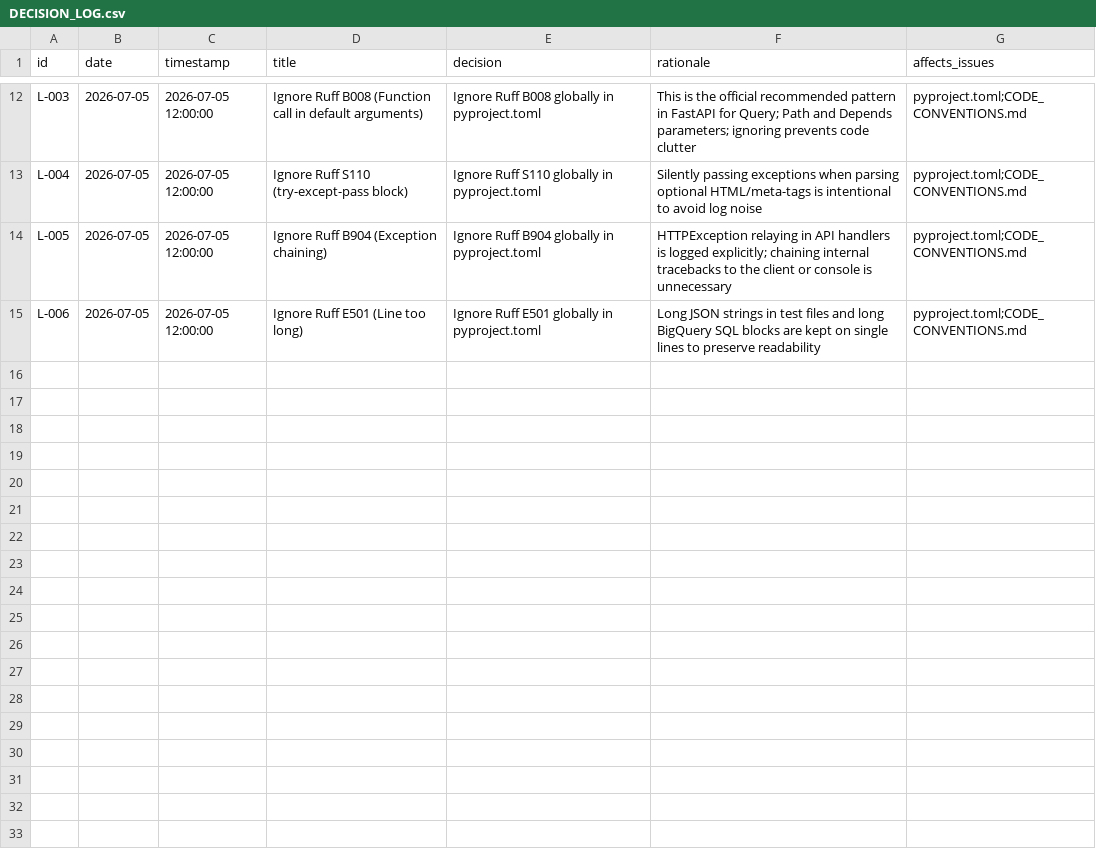
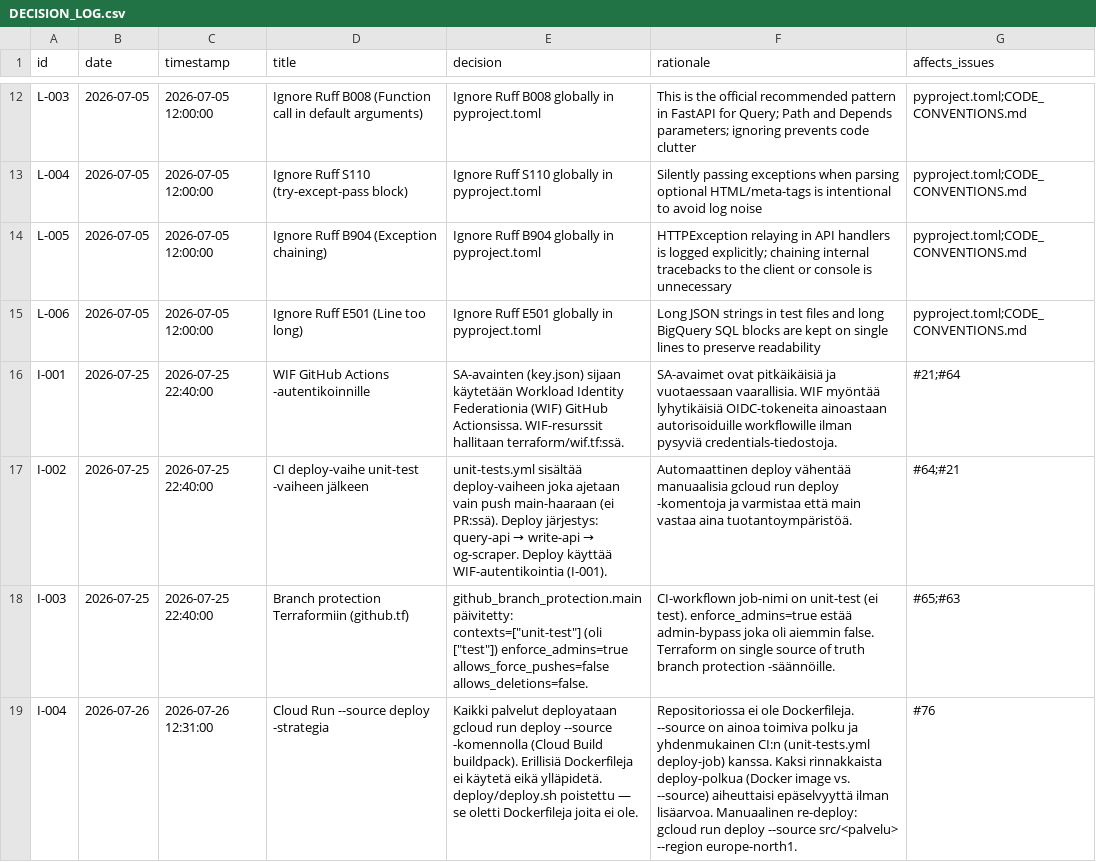
Before and after one commit to uutisseuranta/bq-activitystreams, a CSV file: DECISION_LOG.csv, drawn as a sheet; only a part is shown, gaps mark what is left out; the diff names each change by its address in the sheet, - before the commit and + after, or states it on an @@ line.

Commit message:
refactor: korvaa deploy.sh --source-deploylla, kirjaa I-004
deploy/deploy.sh poistettu:
- Repo ei sisällä Dockerfileja — docker buildx build ei toimi
- CI (unit-tests.yml deploy-job) käyttää gcloud run deploy --source,
  joka on ainoa toimiva ja oikea tavoitetila tässä arkkitehtuurissa
- Skripti oli kertaluonteinen bootstrap; terraform apply + gh secret set
  tehdään kerran manuaalisesti (ohjeet terraform/DEPLOY.md)

README.md päivitetty:
- Deploy-osio kuvaa nyt --source-polun
- Manuaalinen re-deploy: gcloud run deploy --source src/<palvelu>
- Artifact Registry poistettu infrakustannuksista (ei Docker-kuvia)

DECISION_LOG.csv:
- Lisätty I-004: --source deploy -strategia

```diff
--- a/DECISION_LOG.csv
+++ b/DECISION_LOG.csv
+row 16: I-001 | 2026-07-25 | 2026-07-25 22:40:00 | WIF GitHub Actions -autentikoinnille | SA-avainten (key.json) sijaan käytetään Workload Identity Federationia (WIF) GitHub Actionsissa. WIF-resurssit hallitaan terraform/wif.tf:ssä. | SA-avaimet ovat pitkäikäisiä ja vuotaessaan vaarallisia. WIF myöntää lyhytikäisiä OIDC-tokeneita ainoastaan autorisoiduille workflowille ilman pysyviä credentials-tiedostoja. | #21;#64
+row 17: I-002 | 2026-07-25 | 2026-07-25 22:40:00 | CI deploy-vaihe unit-test -vaiheen jälkeen | unit-tests.yml sisältää deploy-vaiheen joka ajetaan vain push main-haaraan (ei PR:ssä). Deploy järjestys: query-api → write-api → og-scraper. Deploy käyttää WIF-autentikointia (I-001). | Automaattinen deploy vähentää manuaalisia gcloud run deploy -komentoja ja varmistaa että main vastaa aina tuotantoympäristöä. | #64;#21
+row 18: I-003 | 2026-07-25 | 2026-07-25 22:40:00 | Branch protection Terraformiin (github.tf) | github_branch_protection.main päivitetty: contexts=["unit-test"] (oli ["test"]) enforce_admins=true allows_force_pushes=false allows_deletions=false. | CI-workflown job-nimi on unit-test (ei test). enforce_admins=true estää admin-bypass joka oli aiemmin false. Terraform on single source of truth branch protection -säännöille. | #65;#63
+row 19: I-004 | 2026-07-26 | 2026-07-26 12:31:00 | Cloud Run --source deploy -strategia | Kaikki palvelut deployataan gcloud run deploy --source -komennolla (Cloud Build buildpack). Erillisiä Dockerfileja ei käytetä eikä ylläpidetä. deploy/deploy.sh poistettu — se oletti Dockerfileja joita ei ole. | Repositoriossa ei ole Dockerfileja. --source on ainoa toimiva polku ja yhdenmukainen CI:n (unit-tests.yml deploy-job) kanssa. Kaksi rinnakkaista deploy-polkua (Docker image vs. --source) aiheuttaisi epäselvyyttä ilman lisäarvoa. Manuaalinen re-deploy: gcloud run deploy --source src/<palvelu> --region europe-north1. | #76
```
Also changed, not shown: 2 other files.
